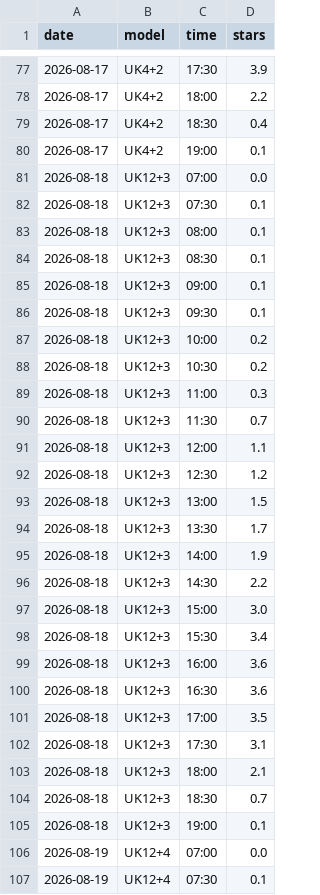
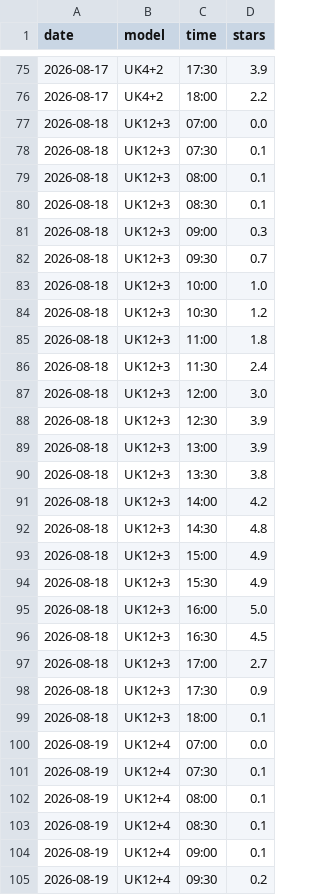
Before and after one commit to kitebuggy/rasp-cambridge, a CSV file: public/charts/halfhour.csv, drawn as a sheet; only a part is shown, gaps mark what is left out; the shorter side is filled out with more unchanged rows; the diff covers the shown part only.

```diff
--- a/public/charts/halfhour.csv
+++ b/public/charts/halfhour.csv
@@ -78,4 +76,2 @@ date,model,time,stars
 2026-08-17,UK4+2,18:00,2.2
-2026-08-17,UK4+2,18:30,0.4
-2026-08-17,UK4+2,19:00,0.1
 2026-08-18,UK12+3,07:00,0.0
@@ -84,23 +80,21 @@ date,model,time,stars
 2026-08-18,UK12+3,08:30,0.1
-2026-08-18,UK12+3,09:00,0.1
-2026-08-18,UK12+3,09:30,0.1
-2026-08-18,UK12+3,10:00,0.2
-2026-08-18,UK12+3,10:30,0.2
-2026-08-18,UK12+3,11:00,0.3
-2026-08-18,UK12+3,11:30,0.7
-2026-08-18,UK12+3,12:00,1.1
-2026-08-18,UK12+3,12:30,1.2
-2026-08-18,UK12+3,13:00,1.5
-2026-08-18,UK12+3,13:30,1.7
-2026-08-18,UK12+3,14:00,1.9
-2026-08-18,UK12+3,14:30,2.2
-2026-08-18,UK12+3,15:00,3.0
-2026-08-18,UK12+3,15:30,3.4
-2026-08-18,UK12+3,16:00,3.6
-2026-08-18,UK12+3,16:30,3.6
-2026-08-18,UK12+3,17:00,3.5
-2026-08-18,UK12+3,17:30,3.1
-2026-08-18,UK12+3,18:00,2.1
-2026-08-18,UK12+3,18:30,0.7
-2026-08-18,UK12+3,19:00,0.1
+2026-08-18,UK12+3,09:00,0.3
+2026-08-18,UK12+3,09:30,0.7
+2026-08-18,UK12+3,10:00,1.0
+2026-08-18,UK12+3,10:30,1.2
+2026-08-18,UK12+3,11:00,1.8
+2026-08-18,UK12+3,11:30,2.4
+2026-08-18,UK12+3,12:00,3.0
+2026-08-18,UK12+3,12:30,3.9
+2026-08-18,UK12+3,13:00,3.9
+2026-08-18,UK12+3,13:30,3.8
+2026-08-18,UK12+3,14:00,4.2
+2026-08-18,UK12+3,14:30,4.8
+2026-08-18,UK12+3,15:00,4.9
+2026-08-18,UK12+3,15:30,4.9
+2026-08-18,UK12+3,16:00,5.0
+2026-08-18,UK12+3,16:30,4.5
+2026-08-18,UK12+3,17:00,2.7
+2026-08-18,UK12+3,17:30,0.9
+2026-08-18,UK12+3,18:00,0.1
 2026-08-19,UK12+4,07:00,0.0
```
Also changed, not shown: 6 removed rows and 17 edited cells elsewhere in this file, public/charts/summary.csv, 1 other file.
